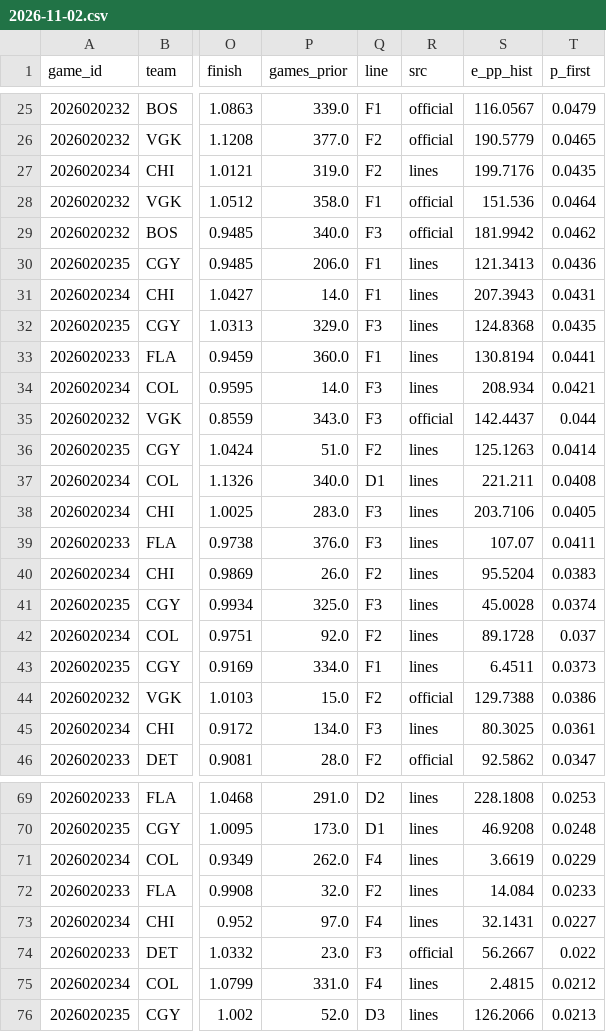
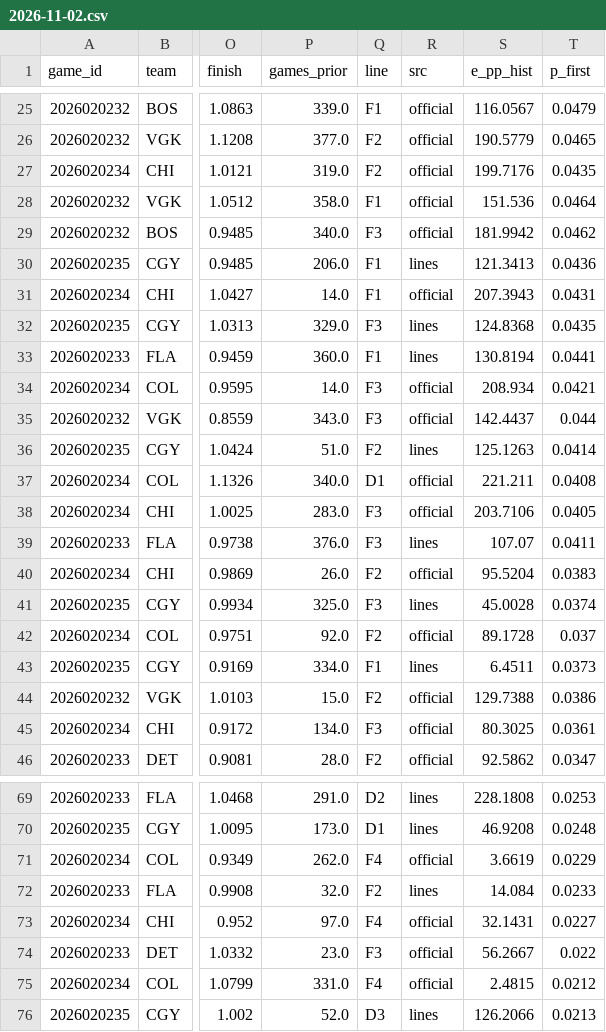
Before and after one commit to TheCanadIndian/nfl-sim-sheet, a CSV file: engine/hockey/projections/2026-11-02.csv, drawn as a sheet; only a part is shown, gaps mark what is left out; the diff covers the shown part only; the diff names each change by its address in the sheet, - before the commit and + after, or states it on an @@ line.

```diff
--- a/engine/hockey/projections/2026-11-02.csv
+++ b/engine/hockey/projections/2026-11-02.csv
-R27 (src): lines
+R27 (src): official
-R31 (src): lines
+R31 (src): official
-R34 (src): lines
+R34 (src): official
-R37:R38 (src): lines
+R37:R38 (src): official
-R40 (src): lines
+R40 (src): official
-R42 (src): lines
+R42 (src): official
-R45 (src): lines
+R45 (src): official
-R71 (src): lines
+R71 (src): official
-R73 (src): lines
+R73 (src): official
-R75 (src): lines
+R75 (src): official
```
Also changed, not shown: 25 edited cells elsewhere in this file, 17 other files.
